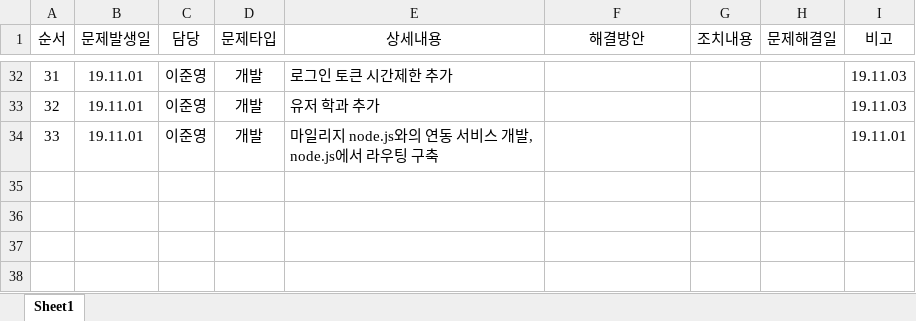
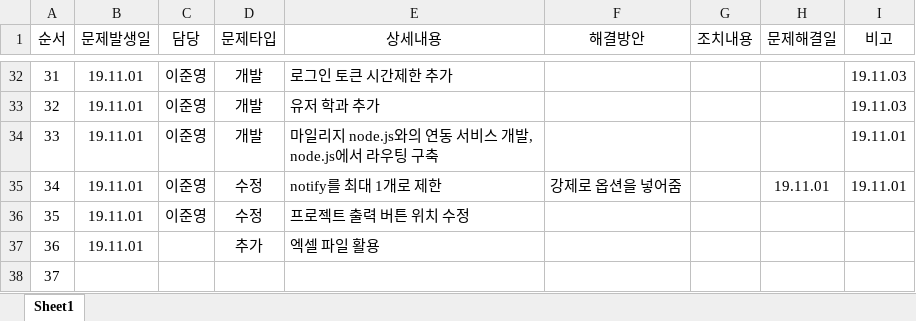
Before and after one commit to 2jun0/CHMS, an Excel workbook: 오류 정리.xlsx, sheet Sheet1, drawn as a sheet; only a part is shown, gaps mark what is left out; values as stored, in another font and other column widths than the file's, no borders; the diff names each change by its address in the sheet, - before the commit and + after, or states it on an @@ line.

```diff
--- a/오류 정리.xlsx (sheet Sheet1)
+++ b/오류 정리.xlsx (sheet Sheet1)
+row 35: 34 | 19.11.01 | 이준영 | 수정 | notify를 최대 1개로 제한 | 강제로 옵션을 넣어줌 |  | 19.11.01 | 19.11.01
+row 36: 35 | 19.11.01 | 이준영 | 수정 | 프로젝트 출력 버튼 위치 수정
+row 37: 36 | 19.11.01 |  | 추가 | 엑셀 파일 활용
+row 38: 37
```
Also changed, not shown: 7 other files.
